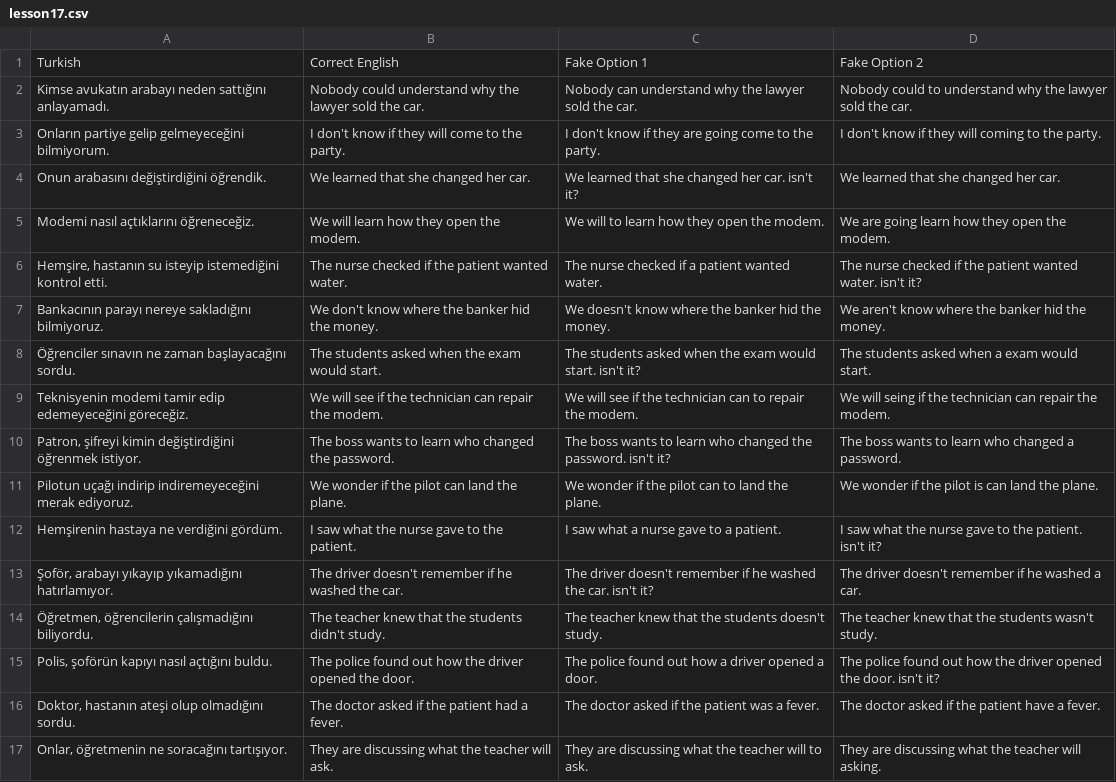
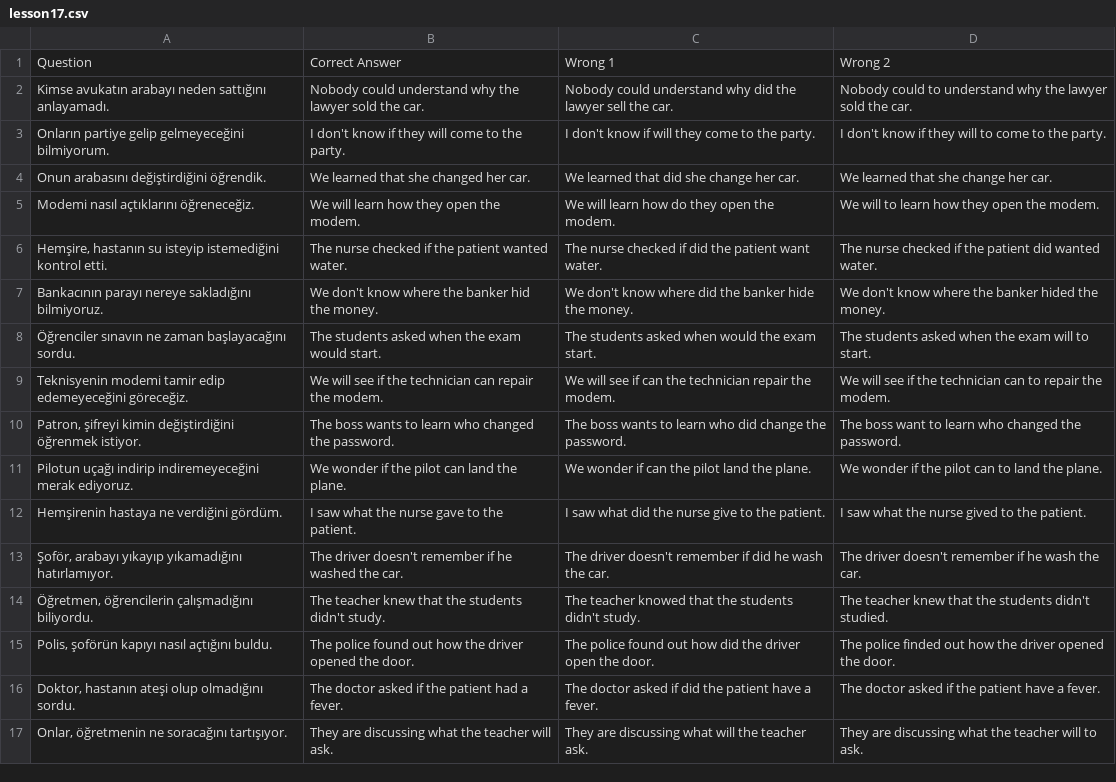
Before and after one commit to dogierez01/lingua-pahrmacia-interactive-lessons, a CSV file: lesson17.csv, drawn as a sheet; only a part is shown; removed rows and columns are numbered as before the commit, all else as after; the diff covers the shown part only; the diff names each change by its address in the sheet, - before the commit and + after, or states it on an @@ line.

Commit message:
Update lesson17.csv with corrected translations

```diff
--- a/lesson17.csv
+++ b/lesson17.csv
-row 1: Turkish | Correct English | Fake Option 1 | Fake Option 2
+row 1: Question | Correct Answer | Wrong 1 | Wrong 2
-C2: Nobody can understand why the lawyer sold the car.
+C2: Nobody could understand why did the lawyer sell the car.
-C3: …know if they are going come to…
+C3: …know if will they come to…
-D3: …they will coming to the…
+D3: …they will to come to the…
-C4: We learned that she changed her car. isn't it?
+C4: We learned that did she change her car.
-D4: We learned that she changed her car.
+D4: We learned that she change her car.
-C5: We will to learn how they open the modem.
+C5: We will learn how do they open the modem.
-D5: We are going learn how they open the modem.
+D5: We will to learn how they open the modem.
-C6: …checked if a patient wanted water.
+C6: …checked if did the patient want water.
-D6: …the patient wanted water. isn't it?
+D6: …the patient did wanted water.
-C7: We doesn't know where the banker hid the money.
+C7: We don't know where did the banker hide the money.
-D7: We aren't know where the banker hid the money.
+D7: We don't know where the banker hided the money.
-C8: …asked when the exam would start. isn't it?
+C8: …asked when would the exam start.
-D8: The students asked when a exam would start.
+D8: The students asked when the exam will to start.
-C9: …see if the technician can to repair the…
+C9: …see if can the technician repair the…
-D9: We will seing if the technician can repair the…
+D9: We will see if the technician can to repair the…
-C10: …learn who changed the password. isn't it?
+C10: …learn who did change the password.
-D10: The boss wants to learn who changed a password.
+D10: The boss want to learn who changed the password.
-C11: We wonder if the pilot can to land the plane.
+C11: We wonder if can the pilot land the plane.
-D11: We wonder if the pilot is can land the plane.
+D11: We wonder if the pilot can to land the plane.
-C12: I saw what a nurse gave to a patient.
+C12: I saw what did the nurse give to the patient.
-D12: …the nurse gave to the patient. isn't it?
+D12: …the nurse gived to the patient.
-C13: …remember if he washed the car. isn't it?
+C13: …remember if did he wash the car.
-D13: …if he washed a car.
+D13: …if he wash the car.
-C14: The teacher knew that the students doesn't study.
+C14: The teacher knowed that the students didn't study.
-D14: …the students wasn't study.
+D14: …the students didn't studied.
-C15: …out how a driver opened a door.
+C15: …out how did the driver open the door.
-D15: The police found out how the driver opened the door. isn't it?
+D15: The police finded out how the driver opened the door.
-C16: …asked if the patient was a fever.
+C16: …asked if did the patient have a fever.
-C17: …discussing what the teacher will to ask.
+C17: …discussing what will the teacher ask.
-D17: …teacher will asking.
+D17: …teacher will to ask.
```
Also changed, not shown: 7 edited cells elsewhere in this file.
